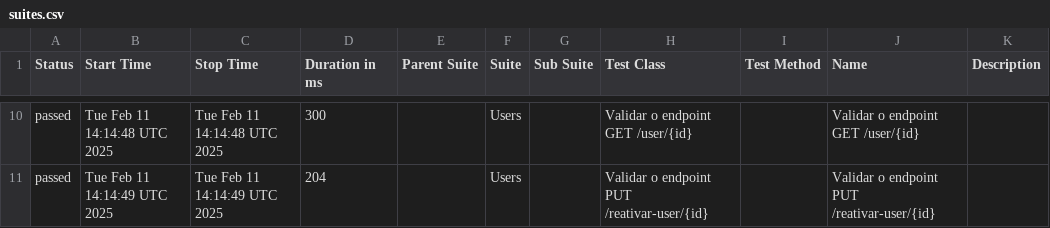
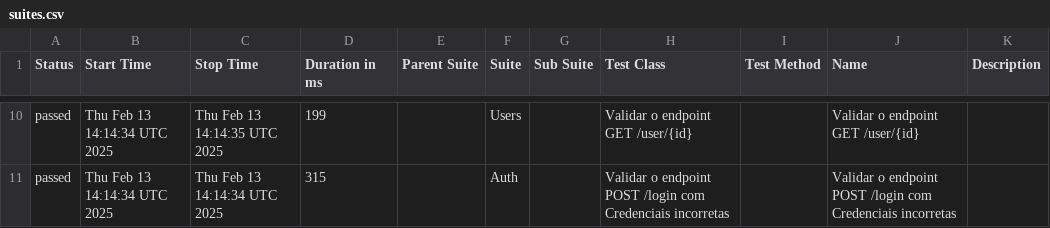
Before and after one commit to Pedrothh/automacao-api-rest-assured, a CSV file: data/suites.csv, drawn as a sheet; only a part is shown, gaps mark what is left out; the diff covers the shown part only.

```diff
--- a/data/suites.csv
+++ b/data/suites.csv
@@ -10,2 +10,2 @@
-"passed","Tue Feb 11 14:14:48 UTC 2025","Tue Feb 11 14:14:48 UTC 2025","300","","Users","","Validar o endpoint GET /user/{id}","","Validar o endpoint GET /user/{id}",""
-"passed","Tue Feb 11 14:14:49 UTC 2025","Tue Feb 11 14:14:49 UTC 2025","204","","Users","","Validar o endpoint PUT /reativar-user/{id}","","Validar o endpoint PUT /reativar-user/{id}",""
+"passed","Thu Feb 13 14:14:34 UTC 2025","Thu Feb 13 14:14:35 UTC 2025","199","","Users","","Validar o endpoint GET /user/{id}","","Validar o endpoint GET /user/{id}",""
+"passed","Thu Feb 13 14:14:34 UTC 2025","Thu Feb 13 14:14:34 UTC 2025","315","","Auth","","Validar o endpoint POST /login com Credenciais incorretas","","Validar o endpoint POST /login com Credenciais incorretas",""
```
Also changed, not shown: 1 added row, 1 removed row and 32 edited cells elsewhere in this file, data/behaviors.csv, 48 other files.
